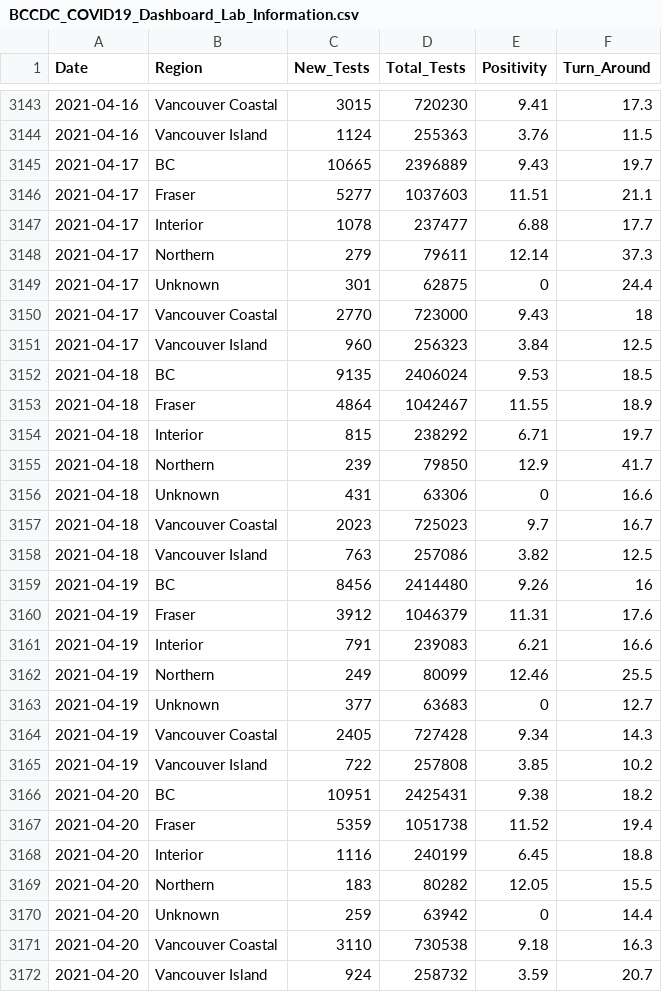
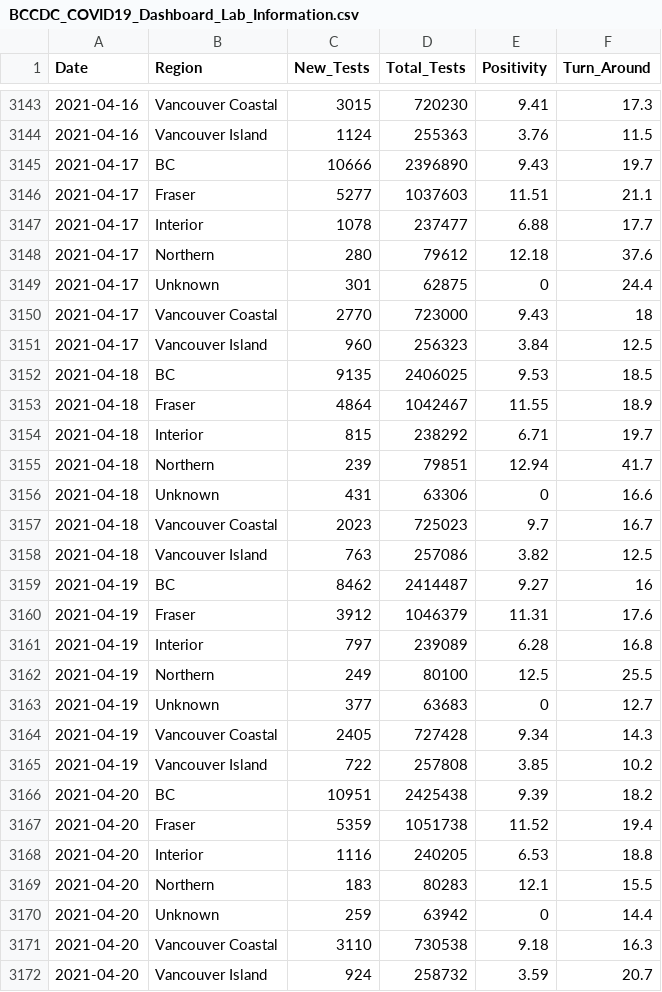
Before and after one commit to lysonle21/BC-COVID-19-data, a CSV file: BCCDC_COVID19_Dashboard_Lab_Information.csv, drawn as a sheet; only a part is shown, gaps mark what is left out; the diff covers the shown part only.

```diff
--- a/BCCDC_COVID19_Dashboard_Lab_Information.csv
+++ b/BCCDC_COVID19_Dashboard_Lab_Information.csv
@@ -3144,6 +3144,6 @@
 2021-04-16,"Vancouver Island",1124,255363,3.76,11.5
-2021-04-17,"BC",10665,2396889,9.43,19.7
+2021-04-17,"BC",10666,2396890,9.43,19.7
 2021-04-17,"Fraser",5277,1037603,11.51,21.1
 2021-04-17,"Interior",1078,237477,6.88,17.7
-2021-04-17,"Northern",279,79611,12.14,37.3
+2021-04-17,"Northern",280,79612,12.18,37.6
 2021-04-17,"Unknown",301,62875,0,24.4
@@ -3151,6 +3151,6 @@
 2021-04-17,"Vancouver Island",960,256323,3.84,12.5
-2021-04-18,"BC",9135,2406024,9.53,18.5
+2021-04-18,"BC",9135,2406025,9.53,18.5
 2021-04-18,"Fraser",4864,1042467,11.55,18.9
 2021-04-18,"Interior",815,238292,6.71,19.7
-2021-04-18,"Northern",239,79850,12.9,41.7
+2021-04-18,"Northern",239,79851,12.94,41.7
 2021-04-18,"Unknown",431,63306,0,16.6
@@ -3158,6 +3158,6 @@
 2021-04-18,"Vancouver Island",763,257086,3.82,12.5
-2021-04-19,"BC",8456,2414480,9.26,16
+2021-04-19,"BC",8462,2414487,9.27,16
 2021-04-19,"Fraser",3912,1046379,11.31,17.6
-2021-04-19,"Interior",791,239083,6.21,16.6
-2021-04-19,"Northern",249,80099,12.46,25.5
+2021-04-19,"Interior",797,239089,6.28,16.8
+2021-04-19,"Northern",249,80100,12.5,25.5
 2021-04-19,"Unknown",377,63683,0,12.7
@@ -3165,6 +3165,6 @@
 2021-04-19,"Vancouver Island",722,257808,3.85,10.2
-2021-04-20,"BC",10951,2425431,9.38,18.2
+2021-04-20,"BC",10951,2425438,9.39,18.2
 2021-04-20,"Fraser",5359,1051738,11.52,19.4
-2021-04-20,"Interior",1116,240199,6.45,18.8
-2021-04-20,"Northern",183,80282,12.05,15.5
+2021-04-20,"Interior",1116,240205,6.53,18.8
+2021-04-20,"Northern",183,80283,12.1,15.5
 2021-04-20,"Unknown",259,63942,0,14.4
```
Also changed, not shown: 7 added rows elsewhere in this file, BCCDC_COVID19_Regional_Summary_Data.csv.
